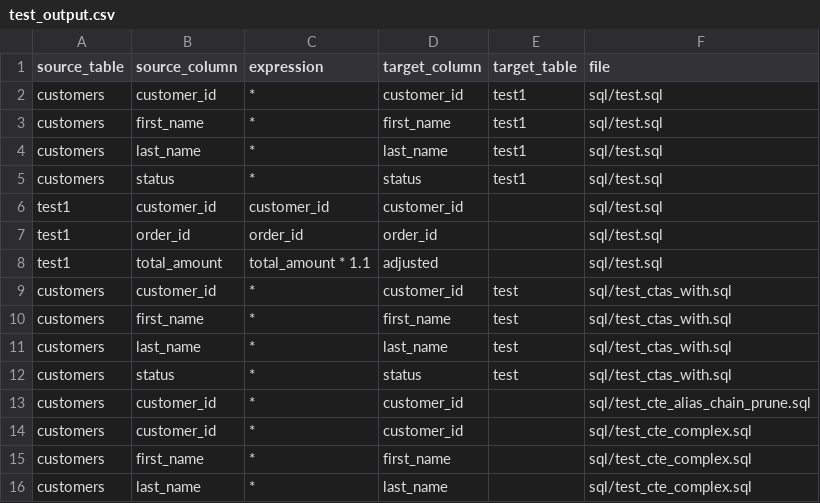
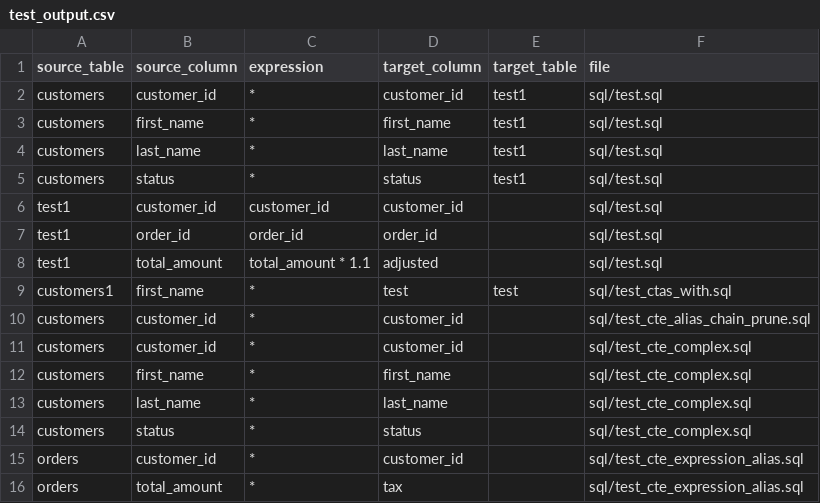
Before and after one commit to vijayshc/parsesql, a CSV file: test_output.csv, drawn as a sheet; only a part is shown; the shorter side is filled out with more unchanged rows.

```diff
--- a/test_output.csv
+++ b/test_output.csv
@@ -8,6 +8,3 @@ test1,order_id,order_id,order_id,,sql/test.sql
 test1,total_amount,total_amount * 1.1,adjusted,,sql/test.sql
-customers,customer_id,*,customer_id,test,sql/test_ctas_with.sql
-customers,first_name,*,first_name,test,sql/test_ctas_with.sql
-customers,last_name,*,last_name,test,sql/test_ctas_with.sql
-customers,status,*,status,test,sql/test_ctas_with.sql
+customers1,first_name,*,test,test,sql/test_ctas_with.sql
 customers,customer_id,*,customer_id,,sql/test_cte_alias_chain_prune.sql
```
Also changed, not shown: 7 other files.
